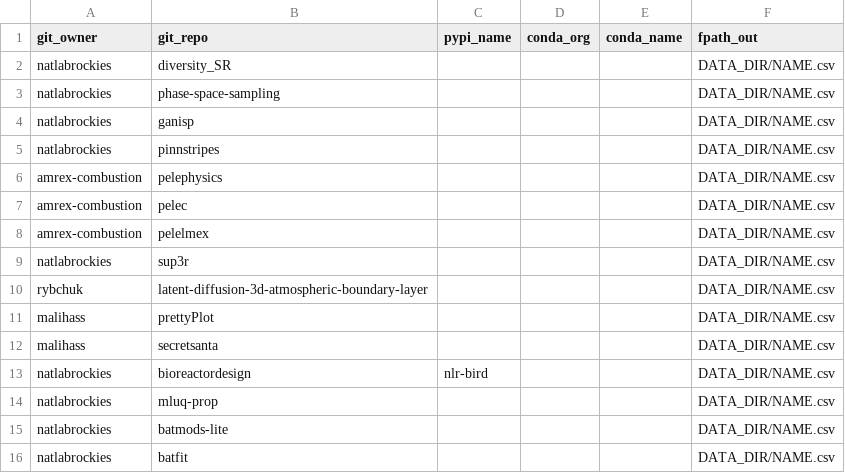
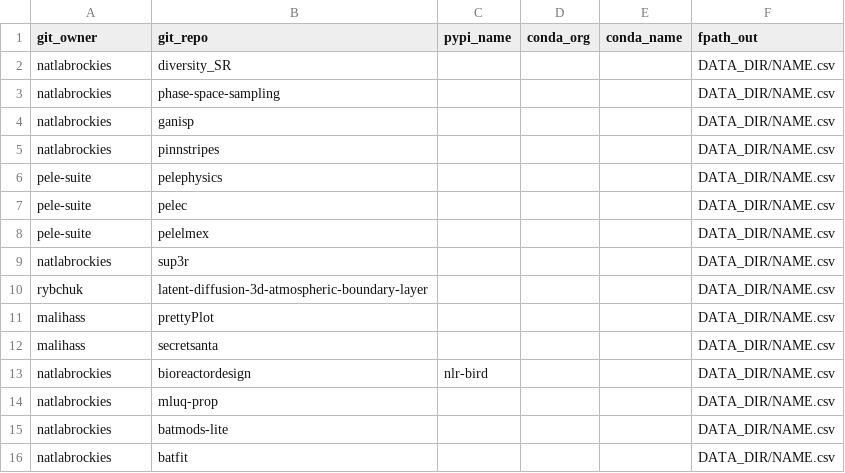
Before and after one commit to malihass/osos, a CSV file: osos_config.csv, drawn as a sheet.

Commit message:
Change git_owner from 'amrex-combustion' to 'pele-suite'
Updated the repository owner for several entries in the configuration file.

```diff
--- a/osos_config.csv
+++ b/osos_config.csv
@@ -5,5 +5,5 @@ natlabrockies,ganisp,,,,DATA_DIR/NAME.csv
 natlabrockies,pinnstripes,,,,DATA_DIR/NAME.csv
-amrex-combustion,pelephysics,,,,DATA_DIR/NAME.csv
-amrex-combustion,pelec,,,,DATA_DIR/NAME.csv
-amrex-combustion,pelelmex,,,,DATA_DIR/NAME.csv
+pele-suite,pelephysics,,,,DATA_DIR/NAME.csv
+pele-suite,pelec,,,,DATA_DIR/NAME.csv
+pele-suite,pelelmex,,,,DATA_DIR/NAME.csv
 natlabrockies,sup3r,,,,DATA_DIR/NAME.csv
```
